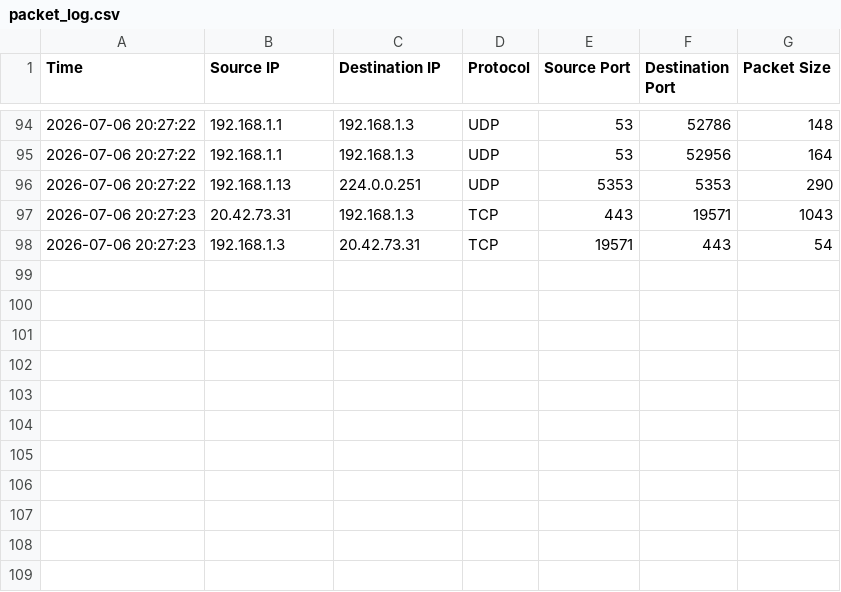
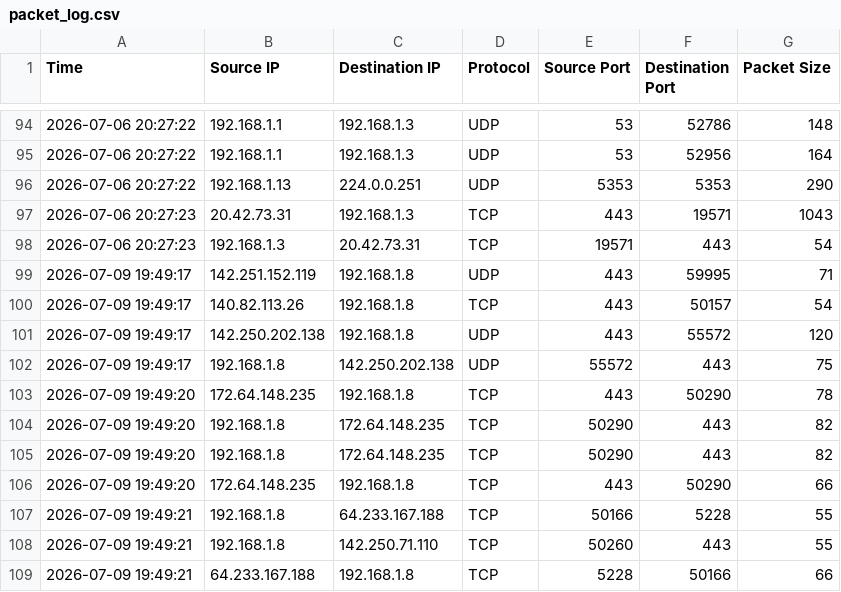
Before and after one commit to feeharehman20-spec/CodeAlpha_Smart-Network-Packet-Analyzer, a CSV file: logs/packet_log.csv, drawn as a sheet; only a part is shown, gaps mark what is left out; the diff names each change by its address in the sheet, - before the commit and + after, or states it on an @@ line.

```diff
--- a/logs/packet_log.csv
+++ b/logs/packet_log.csv
+row 99: 2026-07-09 19:49:17 | 142.251.152.119 | 192.168.1.8 | UDP | 443 | 59995 | 71
+row 100: 2026-07-09 19:49:17 | 140.82.113.26 | 192.168.1.8 | TCP | 443 | 50157 | 54
+row 101: 2026-07-09 19:49:17 | 142.250.202.138 | 192.168.1.8 | UDP | 443 | 55572 | 120
+row 102: 2026-07-09 19:49:17 | 192.168.1.8 | 142.250.202.138 | UDP | 55572 | 443 | 75
+row 103: 2026-07-09 19:49:20 | 172.64.148.235 | 192.168.1.8 | TCP | 443 | 50290 | 78
+row 104: 2026-07-09 19:49:20 | 192.168.1.8 | 172.64.148.235 | TCP | 50290 | 443 | 82
+row 105: 2026-07-09 19:49:20 | 192.168.1.8 | 172.64.148.235 | TCP | 50290 | 443 | 82
+row 106: 2026-07-09 19:49:20 | 172.64.148.235 | 192.168.1.8 | TCP | 443 | 50290 | 66
+row 107: 2026-07-09 19:49:21 | 192.168.1.8 | 64.233.167.188 | TCP | 50166 | 5228 | 55
+row 108: 2026-07-09 19:49:21 | 192.168.1.8 | 142.250.71.110 | TCP | 50260 | 443 | 55
+row 109: 2026-07-09 19:49:21 | 64.233.167.188 | 192.168.1.8 | TCP | 5228 | 50166 | 66
```
Also changed, not shown: 4 other files.
